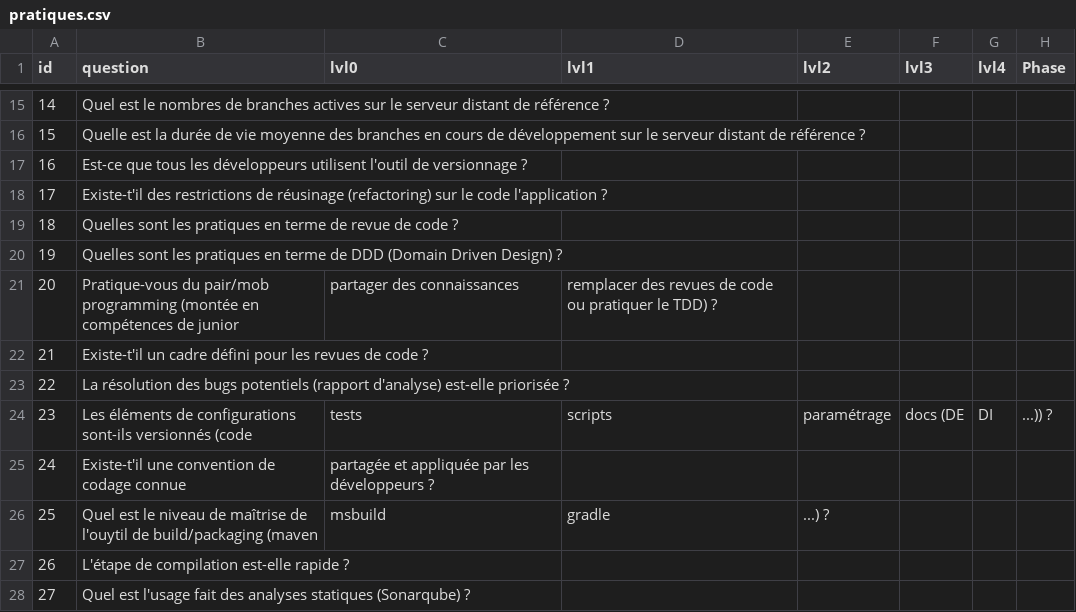
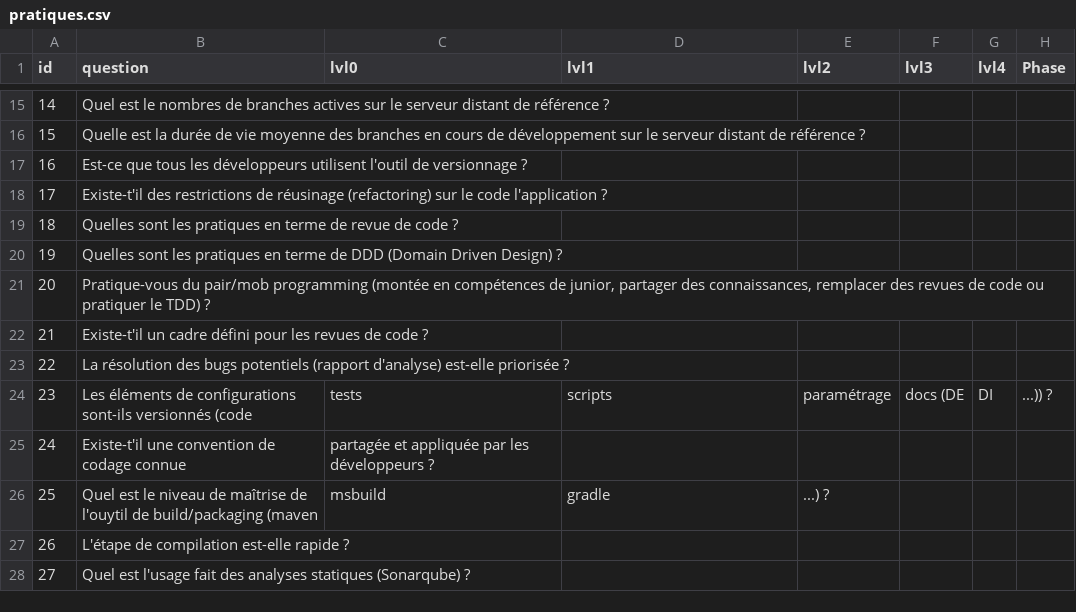
Before and after one commit to caring-coder/orgnosis, a CSV file: pratiques.csv, drawn as a sheet; only a part is shown, gaps mark what is left out; the diff names each change by its address in the sheet, - before the commit and + after, or states it on an @@ line.

Commit message:
row 21

```diff
--- a/pratiques.csv
+++ b/pratiques.csv
-B21 (question): …compétences de junior
+B21 (question): …compétences de junior, partager des connaissances, remplacer des revues de code ou pratiquer le TDD) ?
-C21 (lvl0): partager des connaissances
+C21 (lvl0): (empty)
-D21 (lvl1): remplacer des revues de code ou pratiquer le TDD) ?
+D21 (lvl1): (empty)
```
